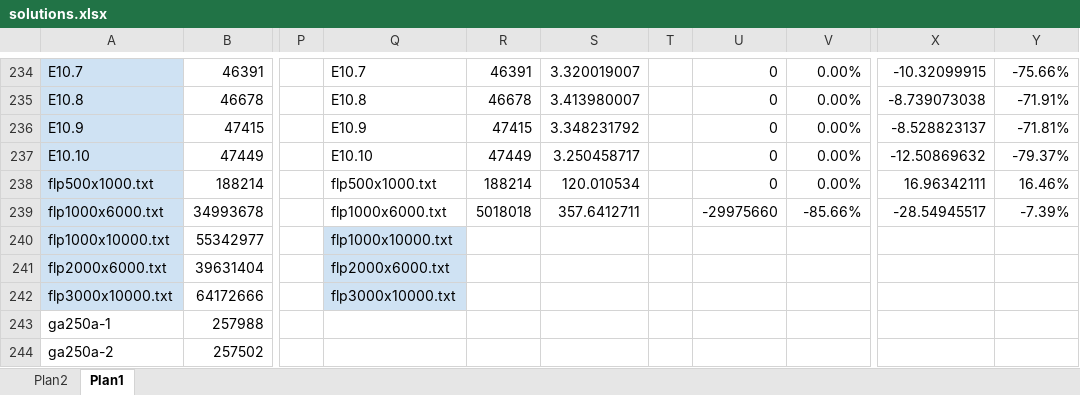
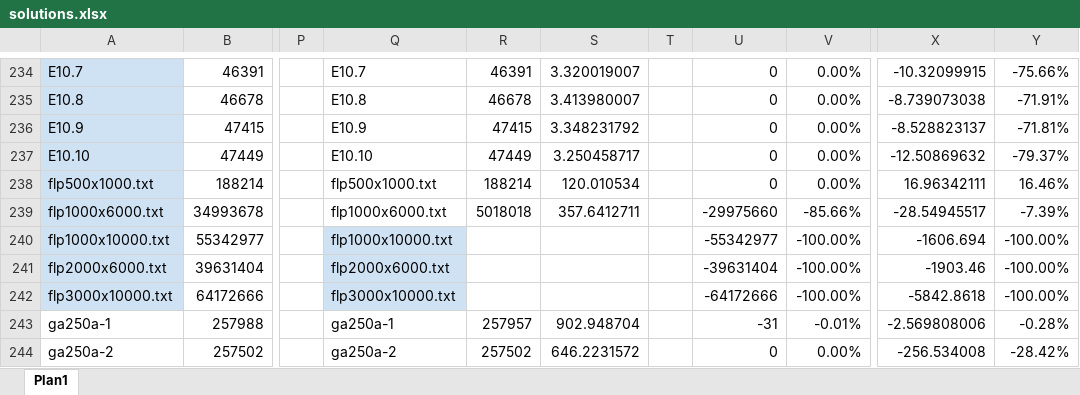
Before and after one commit to renatasarmet/ICAlgoritmos, an Excel workbook: solutions.xlsx, sheet Plan1, drawn as a sheet; only a part is shown, gaps mark what is left out; values as stored, in another font and other column widths than the file's, no borders; conditional formats not drawn; the diff covers the shown part only; the diff names each change by its address in the sheet, - before the commit and + after, or states it on an @@ line.

```diff
--- a/solutions.xlsx (sheet Plan1)
+++ b/solutions.xlsx (sheet Plan1)
-sheet tab: Plan2
-U240: (empty)
+U240: -55342977
-V240:V242: (empty)
+V240:V242: -100.00%
-X240: (empty)
+X240: -1606.694
-Y240:Y242: (empty)
+Y240:Y242: -100.00%
-U241: (empty)
+U241: -39631404
-X241: (empty)
+X241: -1903.46
-U242: (empty)
+U242: -64172666
-X242: (empty)
+X242: -5842.8618
-Q243: (empty)
+Q243: ga250a-1
-R243: (empty)
+R243: 257957
-S243: (empty)
+S243: 902.948704
-U243: (empty)
+U243: -31
-V243: (empty)
+V243: -0.01%
-X243: (empty)
+X243: -2.569808006
-Y243: (empty)
+Y243: -0.28%
-Q244: (empty)
+Q244: ga250a-2
-R244: (empty)
+R244: 257502
-S244: (empty)
+S244: 646.2231572
-U244: (empty)
+U244: 0
-V244: (empty)
+V244: 0.00%
-X244: (empty)
+X244: -256.534008
-Y244: (empty)
+Y244: -28.42%
```
Also changed, not shown: 149 edited cells, cell formats and merged cells elsewhere in this sheet, 10 other files.
